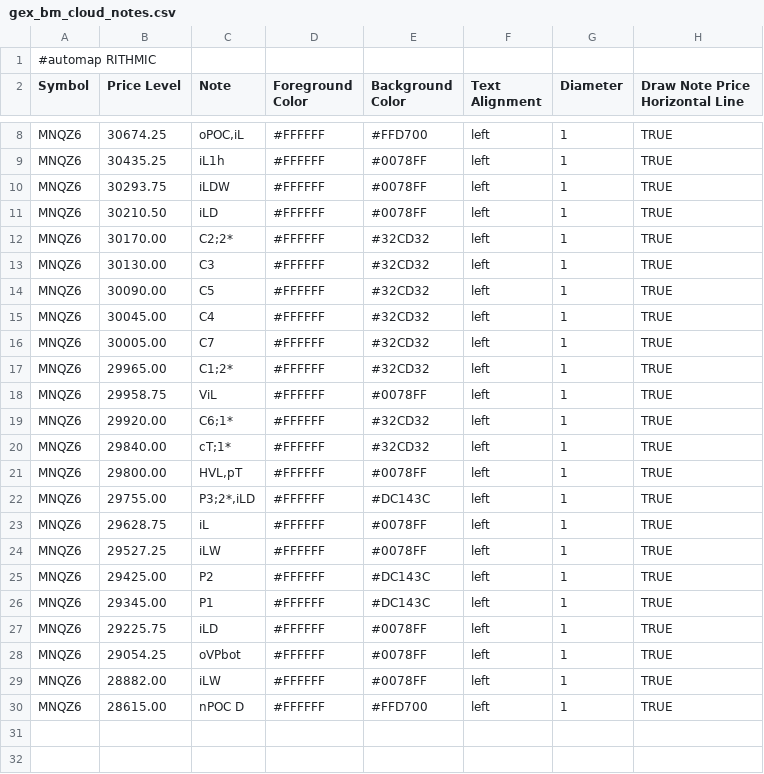
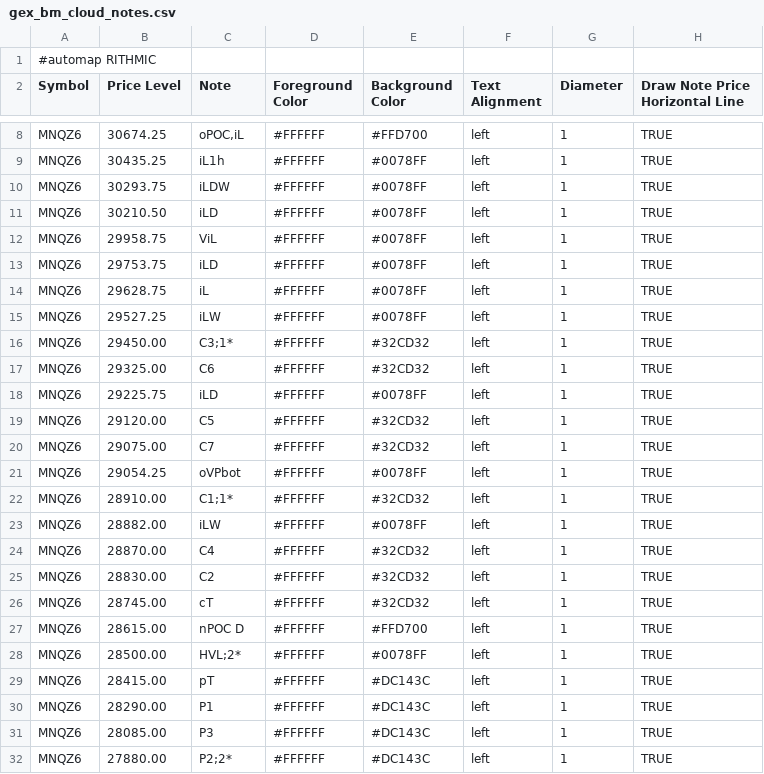
Before and after one commit to bookmapindicators/GEX-Level, a CSV file: gex_bm_cloud_notes.csv, drawn as a sheet; only a part is shown, gaps mark what is left out.

Commit message:
v59 Auto-Pipeline 0950ET 09:50 ET (14:55 Berlin) 2026-11-02: API-Levels + Manual-Levels (30 Level, MNQZ6)

```diff
--- a/gex_bm_cloud_notes.csv
+++ b/gex_bm_cloud_notes.csv
@@ -11,20 +11,22 @@ MNQZ6,30293.75,iLDW,#FFFFFF,#0078FF,left,1,TRUE
 MNQZ6,30210.50,iLD,#FFFFFF,#0078FF,left,1,TRUE
-MNQZ6,30170.00,C2;2*,#FFFFFF,#32CD32,left,1,TRUE
-MNQZ6,30130.00,C3,#FFFFFF,#32CD32,left,1,TRUE
-MNQZ6,30090.00,C5,#FFFFFF,#32CD32,left,1,TRUE
-MNQZ6,30045.00,C4,#FFFFFF,#32CD32,left,1,TRUE
-MNQZ6,30005.00,C7,#FFFFFF,#32CD32,left,1,TRUE
-MNQZ6,29965.00,C1;2*,#FFFFFF,#32CD32,left,1,TRUE
 MNQZ6,29958.75,ViL,#FFFFFF,#0078FF,left,1,TRUE
-MNQZ6,29920.00,C6;1*,#FFFFFF,#32CD32,left,1,TRUE
-MNQZ6,29840.00,cT;1*,#FFFFFF,#32CD32,left,1,TRUE
-MNQZ6,29800.00,"HVL,pT",#FFFFFF,#0078FF,left,1,TRUE
-MNQZ6,29755.00,"P3;2*,iLD",#FFFFFF,#DC143C,left,1,TRUE
+MNQZ6,29753.75,iLD,#FFFFFF,#0078FF,left,1,TRUE
 MNQZ6,29628.75,iL,#FFFFFF,#0078FF,left,1,TRUE
 MNQZ6,29527.25,iLW,#FFFFFF,#0078FF,left,1,TRUE
-MNQZ6,29425.00,P2,#FFFFFF,#DC143C,left,1,TRUE
-MNQZ6,29345.00,P1,#FFFFFF,#DC143C,left,1,TRUE
+MNQZ6,29450.00,C3;1*,#FFFFFF,#32CD32,left,1,TRUE
+MNQZ6,29325.00,C6,#FFFFFF,#32CD32,left,1,TRUE
 MNQZ6,29225.75,iLD,#FFFFFF,#0078FF,left,1,TRUE
+MNQZ6,29120.00,C5,#FFFFFF,#32CD32,left,1,TRUE
+MNQZ6,29075.00,C7,#FFFFFF,#32CD32,left,1,TRUE
 MNQZ6,29054.25,oVPbot,#FFFFFF,#0078FF,left,1,TRUE
+MNQZ6,28910.00,C1;1*,#FFFFFF,#32CD32,left,1,TRUE
 MNQZ6,28882.00,iLW,#FFFFFF,#0078FF,left,1,TRUE
+MNQZ6,28870.00,C4,#FFFFFF,#32CD32,left,1,TRUE
+MNQZ6,28830.00,C2,#FFFFFF,#32CD32,left,1,TRUE
+MNQZ6,28745.00,cT,#FFFFFF,#32CD32,left,1,TRUE
 MNQZ6,28615.00,nPOC D,#FFFFFF,#FFD700,left,1,TRUE
+MNQZ6,28500.00,HVL;2*,#FFFFFF,#0078FF,left,1,TRUE
+MNQZ6,28415.00,pT,#FFFFFF,#DC143C,left,1,TRUE
+MNQZ6,28290.00,P1,#FFFFFF,#DC143C,left,1,TRUE
+MNQZ6,28085.00,P3,#FFFFFF,#DC143C,left,1,TRUE
+MNQZ6,27880.00,P2;2*,#FFFFFF,#DC143C,left,1,TRUE
```
